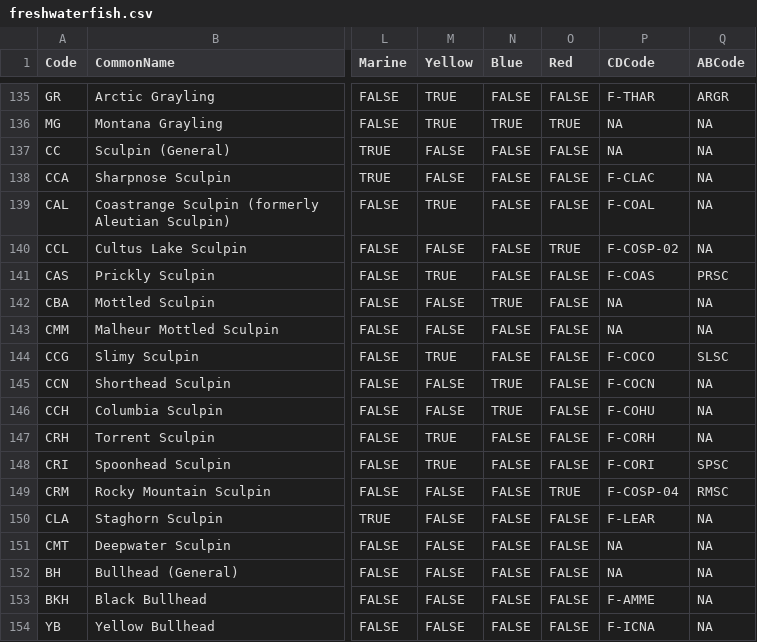
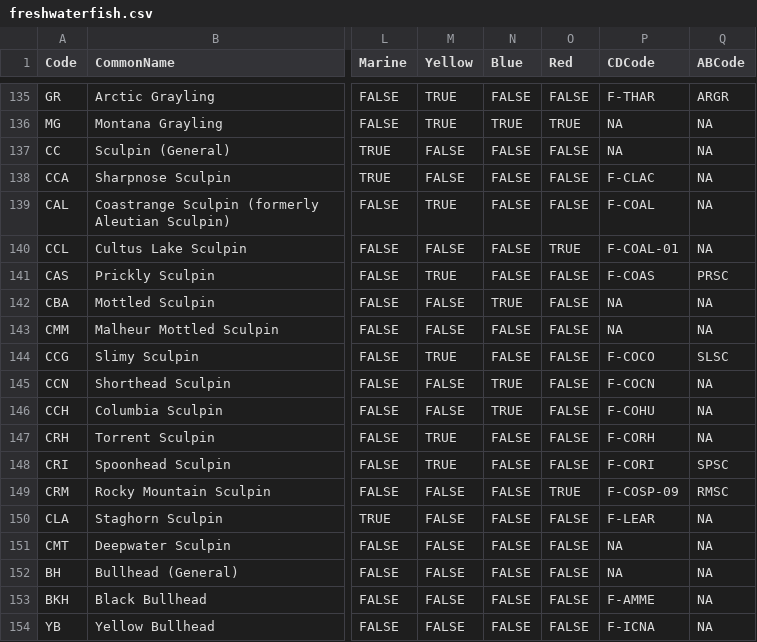
Before and after one commit to poissonconsulting/fishbc, a CSV file: data-raw/freshwaterfish/freshwaterfish.csv, drawn as a sheet; only a part is shown, gaps mark what is left out; the diff names each change by its address in the sheet, - before the commit and + after, or states it on an @@ line.

Commit message:
updated to use Summary Data from cdc. Fixed build problem. NewGraphEnvironment/fish_passage_fraser_2023_reporting#75

```diff
--- a/data-raw/freshwaterfish/freshwaterfish.csv
+++ b/data-raw/freshwaterfish/freshwaterfish.csv
-P140 (CDCode): F-COSP-02
+P140 (CDCode): F-COAL-01
-P149 (CDCode): F-COSP-04
+P149 (CDCode): F-COSP-09
```
Also changed, not shown: 5 other files.
